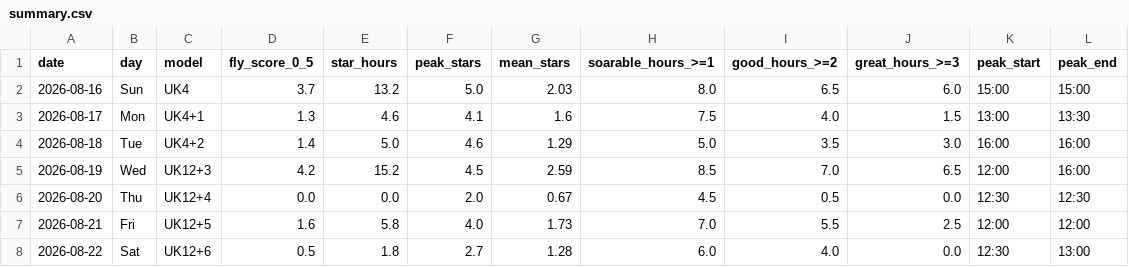
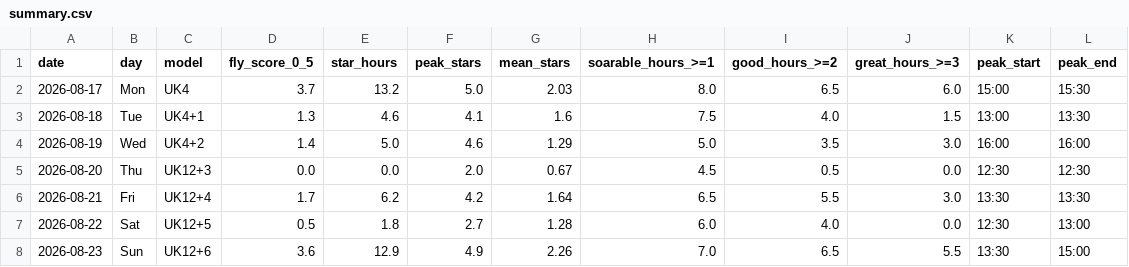
Before and after one commit to kitebuggy/rasp-cambridge, a CSV file: public/charts/summary.csv, drawn as a sheet.

```diff
--- a/public/charts/summary.csv
+++ b/public/charts/summary.csv
@@ -1,8 +1,8 @@
 date,day,model,fly_score_0_5,star_hours,peak_stars,mean_stars,soarable_hours_>=1,good_hours_>=2,great_hours_>=3,peak_start,peak_end
-2026-08-16,Sun,UK4,3.7,13.2,5.0,2.03,8.0,6.5,6.0,15:00,15:00
-2026-08-17,Mon,UK4+1,1.3,4.6,4.1,1.6,7.5,4.0,1.5,13:00,13:30
-2026-08-18,Tue,UK4+2,1.4,5.0,4.6,1.29,5.0,3.5,3.0,16:00,16:00
-2026-08-19,Wed,UK12+3,4.2,15.2,4.5,2.59,8.5,7.0,6.5,12:00,16:00
-2026-08-20,Thu,UK12+4,0.0,0.0,2.0,0.67,4.5,0.5,0.0,12:30,12:30
-2026-08-21,Fri,UK12+5,1.6,5.8,4.0,1.73,7.0,5.5,2.5,12:00,12:00
-2026-08-22,Sat,UK12+6,0.5,1.8,2.7,1.28,6.0,4.0,0.0,12:30,13:00
+2026-08-17,Mon,UK4,3.7,13.2,5.0,2.03,8.0,6.5,6.0,15:00,15:30
+2026-08-18,Tue,UK4+1,1.3,4.6,4.1,1.6,7.5,4.0,1.5,13:00,13:30
+2026-08-19,Wed,UK4+2,1.4,5.0,4.6,1.29,5.0,3.5,3.0,16:00,16:00
+2026-08-20,Thu,UK12+3,0.0,0.0,2.0,0.67,4.5,0.5,0.0,12:30,12:30
+2026-08-21,Fri,UK12+4,1.7,6.2,4.2,1.64,6.5,5.5,3.0,13:30,13:30
+2026-08-22,Sat,UK12+5,0.5,1.8,2.7,1.28,6.0,4.0,0.0,12:30,13:00
+2026-08-23,Sun,UK12+6,3.6,12.9,4.9,2.26,7.0,6.5,5.5,13:30,15:00
```
Also changed, not shown: public/charts/halfhour.csv, 1 other file.
